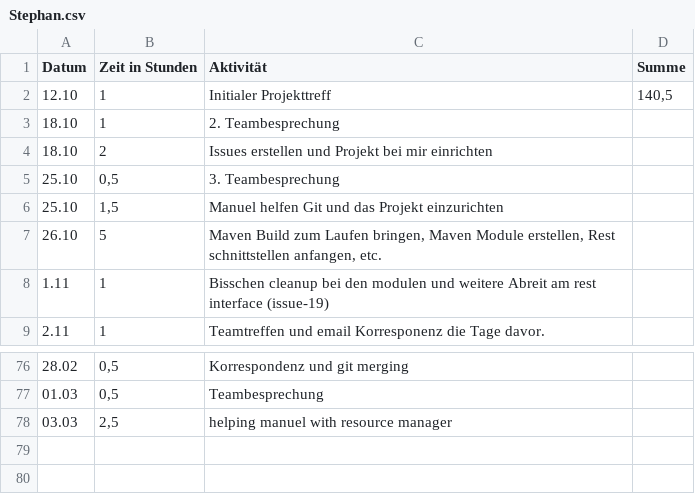
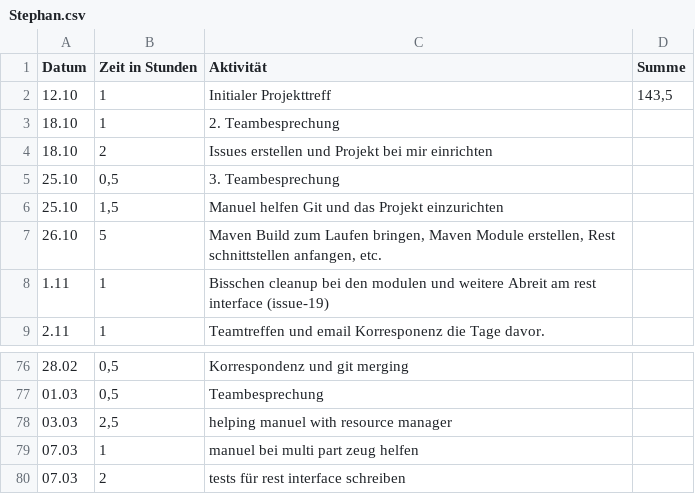
Before and after one commit to REMEXLabs/OpenAPE, a CSV file: Zeitaufwandsabschätzung/Stephan.csv, drawn as a sheet; only a part is shown, gaps mark what is left out.

Commit message:
feature: add rest test html

```diff
--- a/Zeitaufwandsabschätzung/Stephan.csv
+++ b/Zeitaufwandsabschätzung/Stephan.csv
@@ -1,3 +1,3 @@
 Datum,Zeit in Stunden,Aktivität,Summe
-12.10,1,Initialer Projekttreff,"140,5"
+12.10,1,Initialer Projekttreff,"143,5"
 18.10,1,2. Teambesprechung,
@@ -78 +78,3 @@ Datum,Zeit in Stunden,Aktivität,Summe
 03.03,"2,5",helping manuel with resource manager,
+07.03,1,manuel bei multi part zeug helfen,
+07.03,2,tests für rest interface schreiben,
```
Also changed, not shown: 1 other file.
